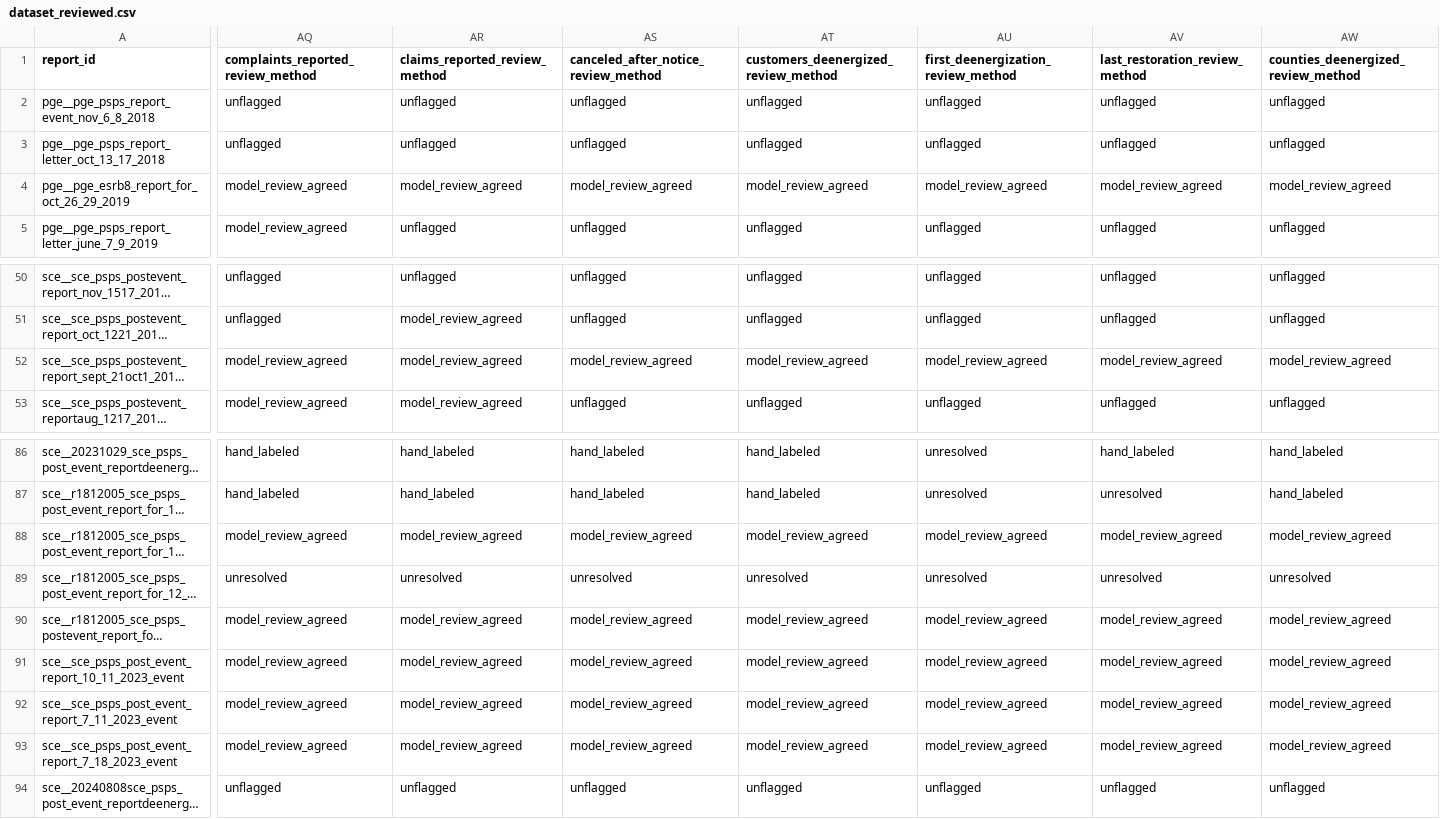
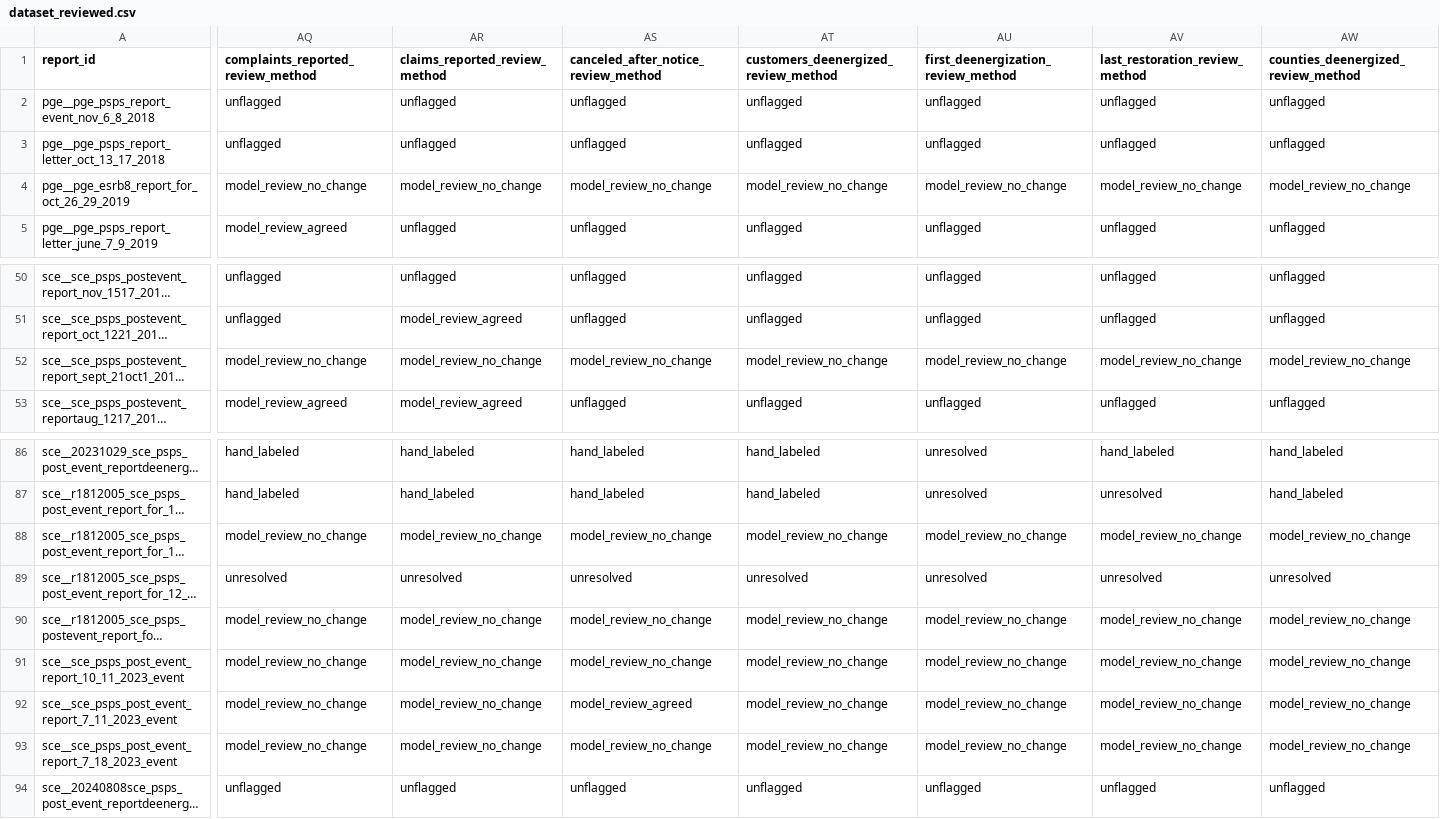
Before and after one commit to Woody-Zhu-Group/Wildfire-Platform, a CSV file: research/psps_reports/round4/dataset_reviewed.csv, drawn as a sheet; only a part is shown, gaps mark what is left out; long unchanged cells end in …; the diff covers the shown part only; the diff names each change by its address in the sheet, - before the commit and + after, or states it on an @@ line.

```diff
--- a/research/psps_reports/round4/dataset_reviewed.csv
+++ b/research/psps_reports/round4/dataset_reviewed.csv
-AQ4: model_review_agreed
+AQ4: model_review_no_change
-AR4 (claims_reported_review_method): model_review_agreed
+AR4 (claims_reported_review_method): model_review_no_change
-AS4: model_review_agreed
+AS4: model_review_no_change
-AT4: model_review_agreed
+AT4: model_review_no_change
-AU4: model_review_agreed
+AU4: model_review_no_change
-AV4 (last_restoration_review_method): model_review_agreed
+AV4 (last_restoration_review_method): model_review_no_change
-AW4: model_review_agreed
+AW4: model_review_no_change
-AQ52: model_review_agreed
+AQ52: model_review_no_change
-AR52 (claims_reported_review_method): model_review_agreed
+AR52 (claims_reported_review_method): model_review_no_change
-AS52: model_review_agreed
+AS52: model_review_no_change
-AT52: model_review_agreed
+AT52: model_review_no_change
-AU52: model_review_agreed
+AU52: model_review_no_change
-AV52 (last_restoration_review_method): model_review_agreed
+AV52 (last_restoration_review_method): model_review_no_change
-AW52: model_review_agreed
+AW52: model_review_no_change
-AQ88: model_review_agreed
+AQ88: model_review_no_change
-AR88 (claims_reported_review_method): model_review_agreed
+AR88 (claims_reported_review_method): model_review_no_change
-AS88: model_review_agreed
+AS88: model_review_no_change
-AT88: model_review_agreed
+AT88: model_review_no_change
-AU88: model_review_agreed
+AU88: model_review_no_change
-AV88 (last_restoration_review_method): model_review_agreed
+AV88 (last_restoration_review_method): model_review_no_change
-AW88: model_review_agreed
+AW88: model_review_no_change
-AQ90:AQ93: model_review_agreed
+AQ90:AQ93: model_review_no_change
-AR90:AR93 (claims_reported_review_method): model_review_agreed
+AR90:AR93 (claims_reported_review_method): model_review_no_change
-AS90:AS91: model_review_agreed
+AS90:AS91: model_review_no_change
-AT90:AT93: model_review_agreed
+AT90:AT93: model_review_no_change
-AU90:AU93: model_review_agreed
+AU90:AU93: model_review_no_change
-AV90:AV93 (last_restoration_review_method): model_review_agreed
+AV90:AV93 (last_restoration_review_method): model_review_no_change
-AW90:AW93: model_review_agreed
+AW90:AW93: model_review_no_change
-AS93: model_review_agreed
+AS93: model_review_no_change
```
Also changed, not shown: 64 edited cells elsewhere in this file, 7 other files.
